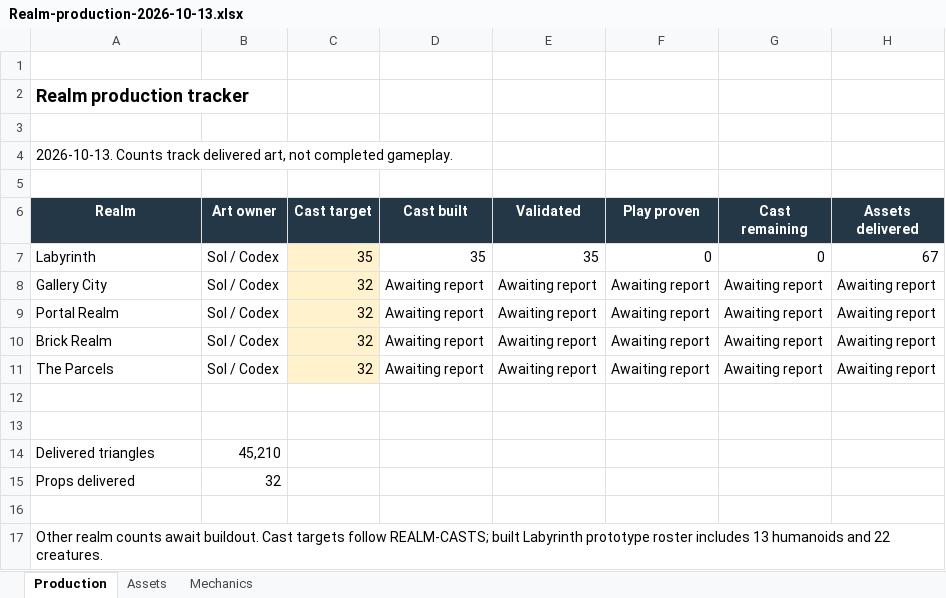
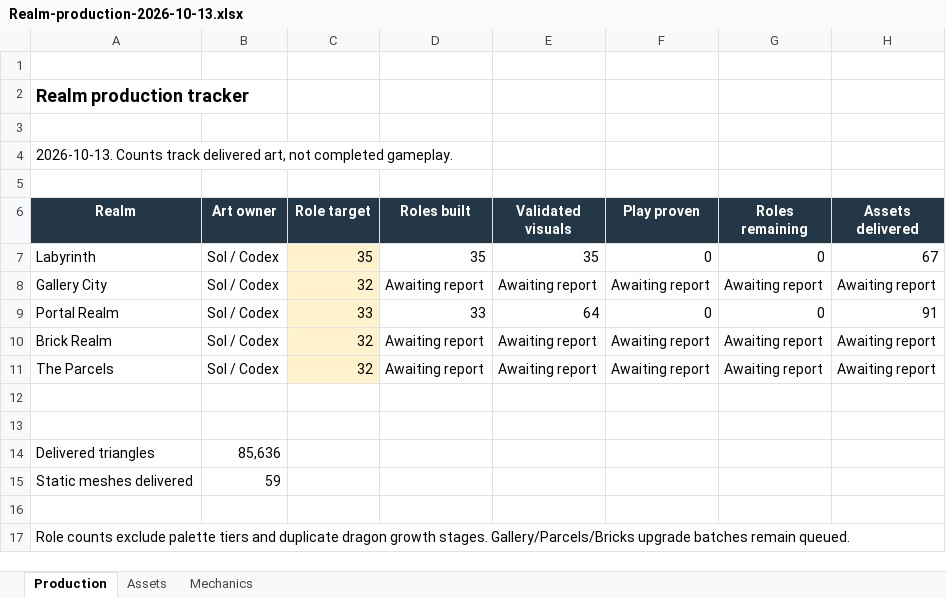
Before and after one commit to RicheyWorks/Daedalus2, an Excel workbook: docs/production/Realm-production-2026-10-13.xlsx, sheet Production, drawn as a sheet; values as stored, in another font and other column widths than the file's, no borders; removed rows and columns are numbered as before the commit, all else as after; the diff names each change by its address in the sheet, - before the commit and + after, or states it on an @@ line.

Commit message:
feat(portal): build source-keyed cast bestiary and realm art kit

```diff
--- a/docs/production/Realm-production-2026-10-13.xlsx (sheet Production)
+++ b/docs/production/Realm-production-2026-10-13.xlsx (sheet Production)
-C6: Cast target
+C6: Role target
-D6: Cast built
+D6: Roles built
-E6: Validated
+E6: Validated visuals
-G6: Cast remaining
+G6: Roles remaining
-row 9: Portal Realm | Sol / Codex | 32 | Awaiting report | Awaiting report | Awaiting report | Awaiting report | Awaiting report
+row 9: Portal Realm | Sol / Codex | 33 | 33 | 64 | 0 | 0 | 91
-B14 (Art owner): 45,210
+B14 (Art owner): 85,636
-row 15: Props delivered | 32
+row 15: Static meshes delivered | 59
-A17 (Realm): Other realm counts await buildout. Cast targets follow REALM-CASTS; built Labyrinth prototype roster includes 13 humanoids and 22 creatures.
+A17 (Realm): Role counts exclude palette tiers and duplicate dragon growth stages. Gallery/Parcels/Bricks upgrade batches remain queued.
```
Also changed, not shown: sheet Assets, sheet Mechanics, formulas that keep their value, 12 other files.
